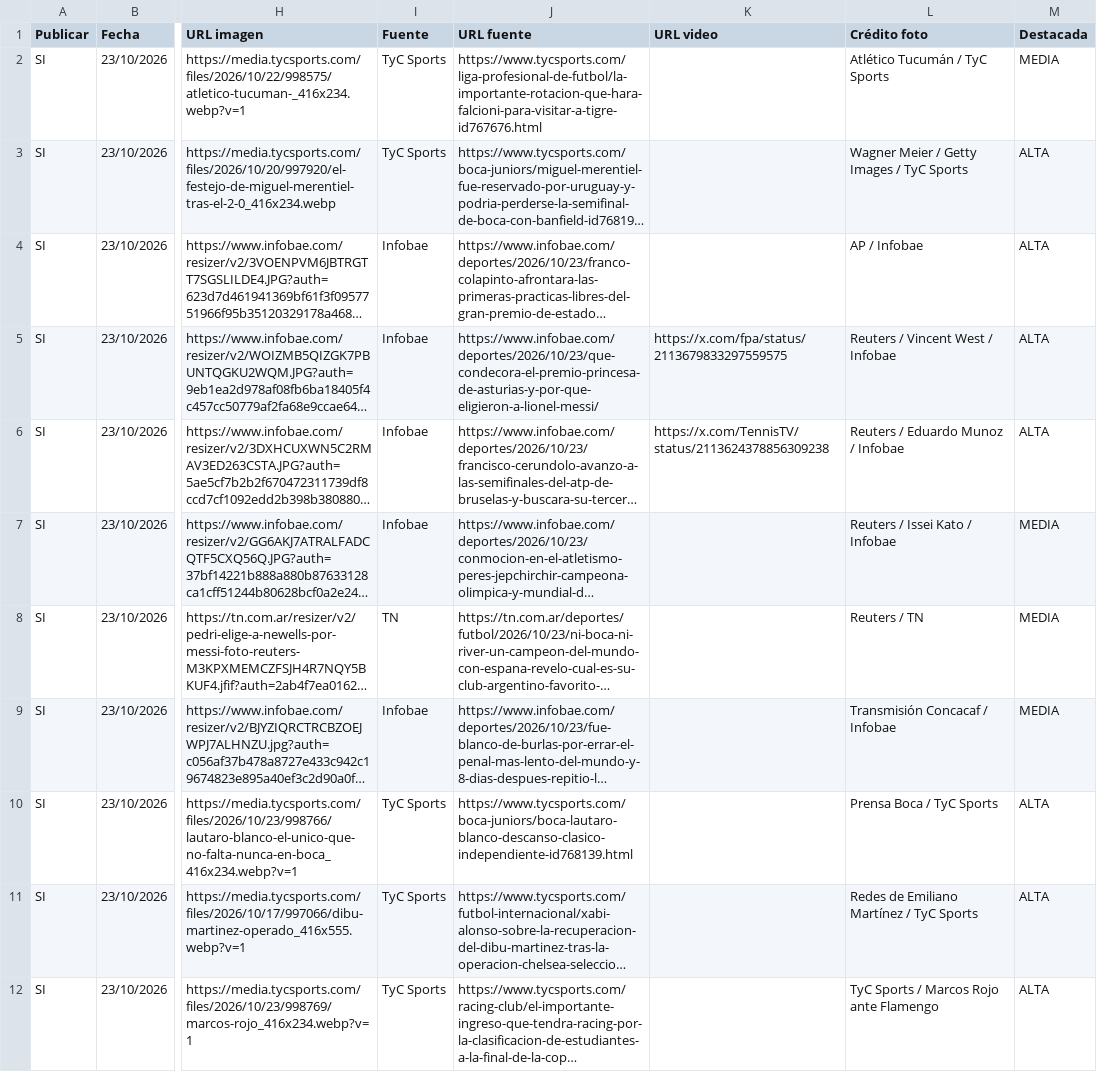
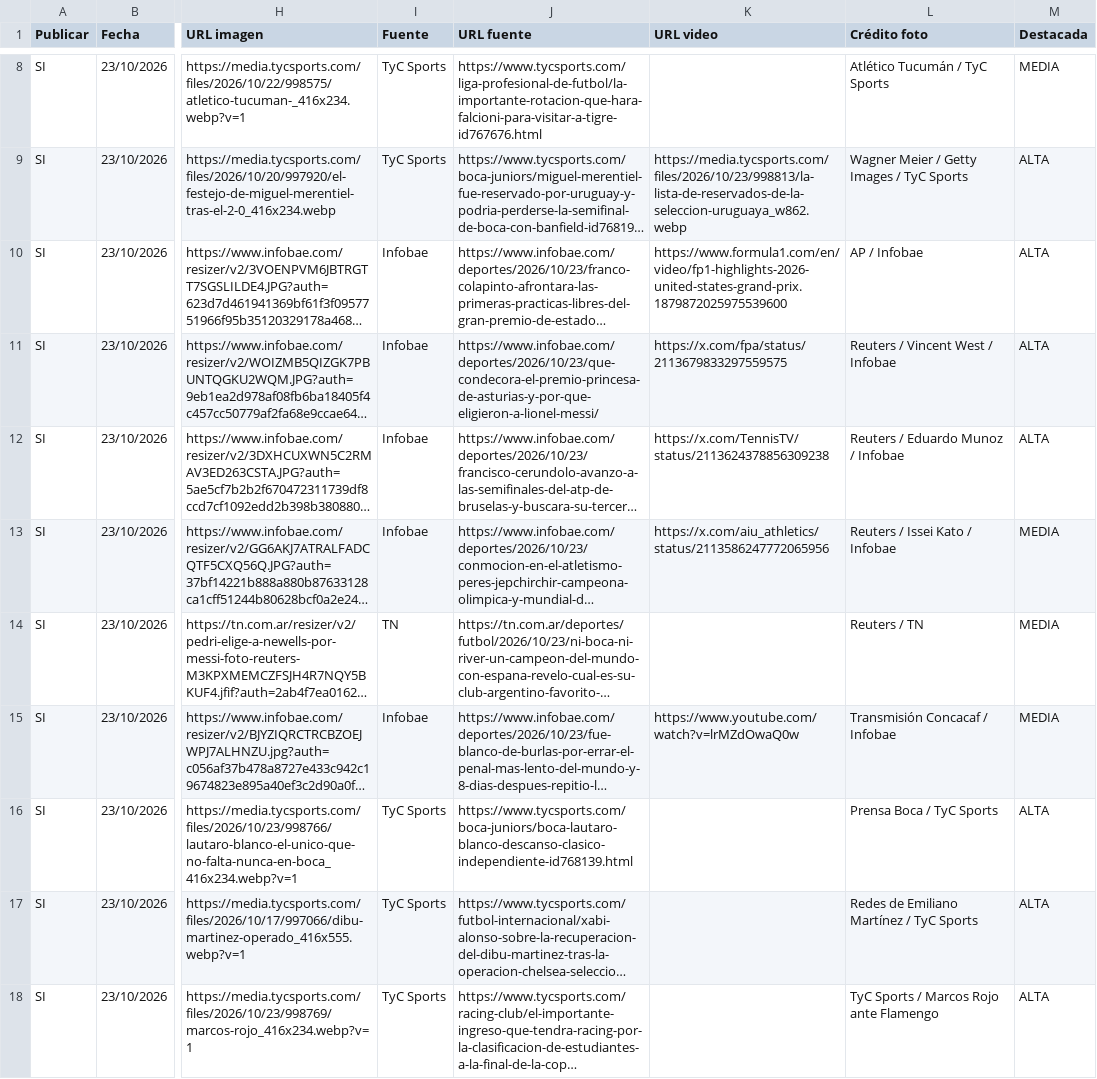
Before and after one commit to RanaMatiusTV/RanaSports, a CSV file: assets/news-live.csv, drawn as a sheet; only a part is shown, gaps mark what is left out; long unchanged cells end in …; addresses are those after the commit; the diff covers the shown part only; the diff names each change by its address in the sheet, - before the commit and + after, or states it on an @@ line.

```diff
--- a/assets/news-live.csv
+++ b/assets/news-live.csv
-K9 (URL video): (empty)
+K9 (URL video): https://media.tycsports.com/files/2026/10/23/998813/la-lista-de-reservados-de-la-seleccion-uruguaya_w862.webp
-K10 (URL video): (empty)
+K10 (URL video): https://www.formula1.com/en/video/fp1-highlights-2026-united-states-grand-prix.1879872025975539600
-K13 (URL video): (empty)
+K13 (URL video): https://x.com/aiu_athletics/status/2113586247772065956
-K15 (URL video): (empty)
+K15 (URL video): https://www.youtube.com/watch?v=lrMZdOwaQ0w
```
Also changed, not shown: 6 added rows and 6 removed rows elsewhere in this file, 15 other files.
